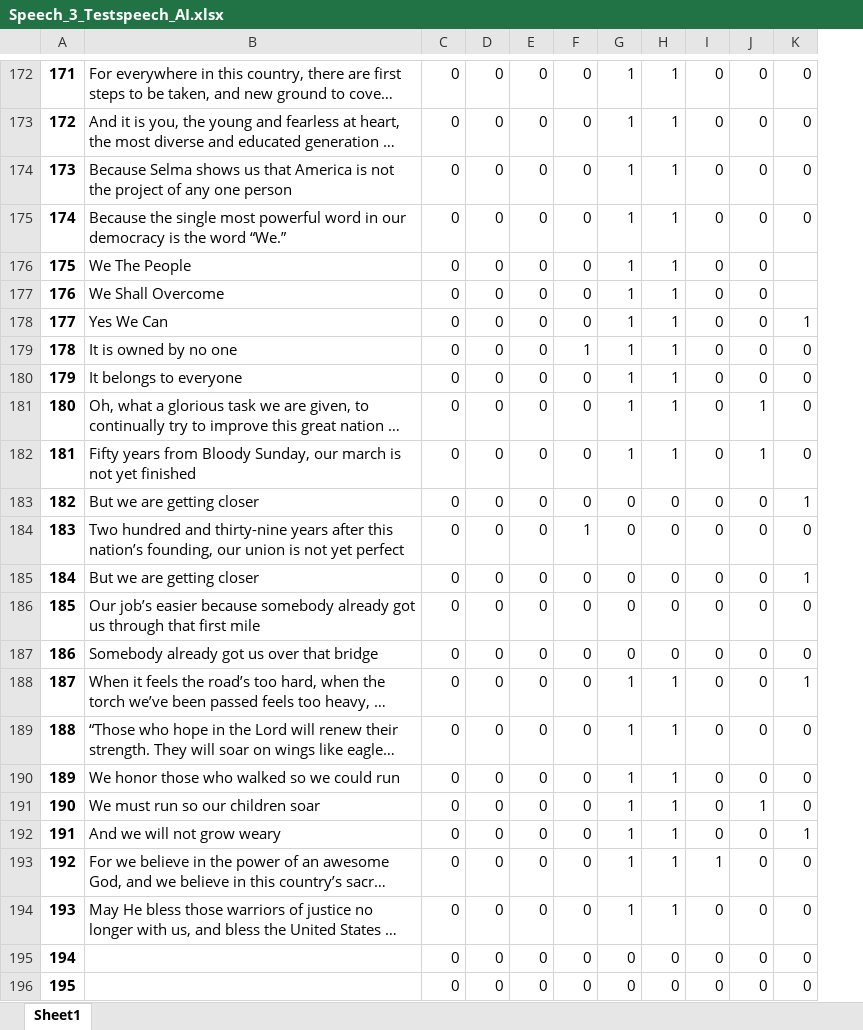
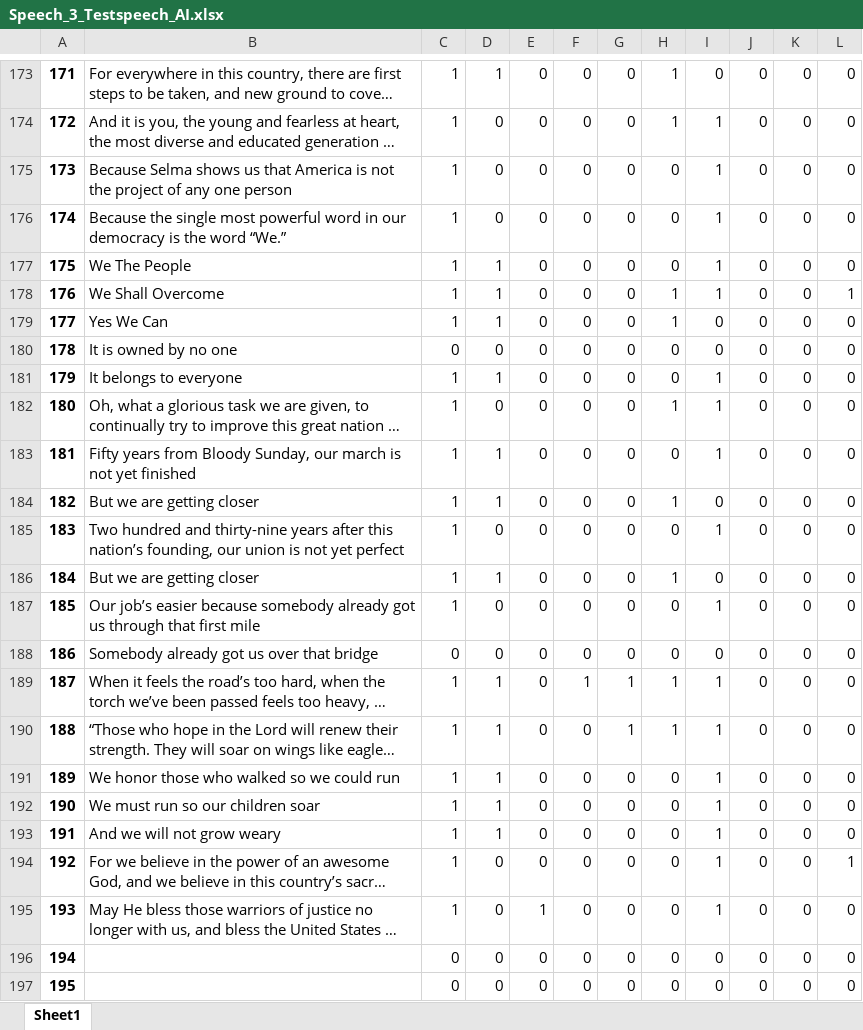
Before and after one commit to DataScienceLabFHSWF/CharismaAI, an Excel workbook: test_speeches/predictions/Speech_3_Testspeech_AI.xlsx, sheet Sheet1, drawn as a sheet; only a part is shown, gaps mark what is left out; long unchanged cells end in …; values as stored, in another font and other column widths than the file's, no borders; addresses are those after the commit; the diff covers the shown part only; the diff names each change by its address in the sheet, - before the commit and + after, or states it on an @@ line.

Commit message:
added speeches

```diff
--- a/test_speeches/predictions/Speech_3_Testspeech_AI.xlsx (sheet Sheet1)
+++ b/test_speeches/predictions/Speech_3_Testspeech_AI.xlsx (sheet Sheet1)
+column C, rows 173-197: 1 | 1 | 1 | 1 | 1 | 1 | 1 | 0 | 1 | 1 | 1 | 1 | 1 | 1 | 1 | 0 | 1 | 1 | 1 | 1 | 1 | 1 | 1 | 0 | 0
-D173: 0
+D173: 1
-I173: 1
+I173: 0
-H175:H177: 1
+H175:H177: 0
-D177:D179: 0
+D177:D179: 1
-L177: (empty)
+L177: 0
-L178: (empty)
+L178: 1
-I179:I180: 1
+I179:I180: 0
-L179: 1
+L179: 0
-G180: 1
+G180: 0
-H180:H181: 1
+H180:H181: 0
-D181: 0
+D181: 1
-K182:K183: 1
+K182:K183: 0
-D183:D184: 0
+D183:D184: 1
-H183: 1
+H183: 0
-H184: 0
+H184: 1
-L184: 1
+L184: 0
-G185: 1
+G185: 0
-I185: 0
+I185: 1
-D186: 0
+D186: 1
-H186: 0
+H186: 1
-L186: 1
+L186: 0
-I187: 0
+I187: 1
-D189:D193: 0
+D189:D193: 1
-F189: 0
+F189: 1
-G189:G190: 0
+G189:G190: 1
-L189: 1
+L189: 0
-H191:H195: 1
+H191:H195: 0
-K192: 1
+K192: 0
-L193: 1
+L193: 0
-J194: 1
+J194: 0
-L194: 0
+L194: 1
-E195: 0
+E195: 1
```
Also changed, not shown: 2 added rows, 1 removed row and 335 edited cells elsewhere in this sheet, test_speeches/predictions/Coding_Differneces_103_AI.xlsx, test_speeches/predictions/Coding_Differneces_110_AI.xlsx, 18 other files.
